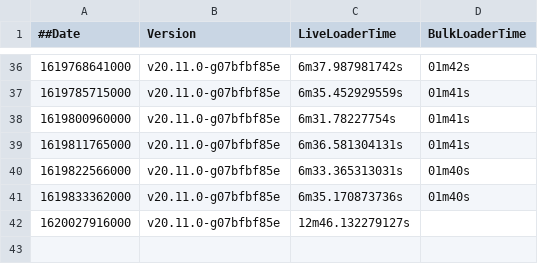
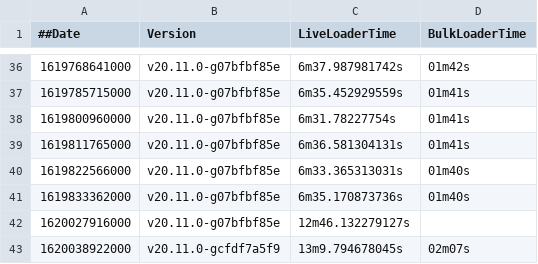
Before and after one commit to souravDgraph/Automation, a CSV file: utilities/benchmarking_charts/dataPointsMaster_21mil.csv, drawn as a sheet; only a part is shown, gaps mark what is left out.

Commit message:
AutoTeamCity: Adding new Run data

```diff
--- a/utilities/benchmarking_charts/dataPointsMaster_21mil.csv
+++ b/utilities/benchmarking_charts/dataPointsMaster_21mil.csv
@@ -42 +42,2 @@
 1620027916000,v20.11.0-g07bfbf85e,12m46.132279127s,
+1620038922000,v20.11.0-gcfdf7a5f9,13m9.794678045s,02m07s
```
